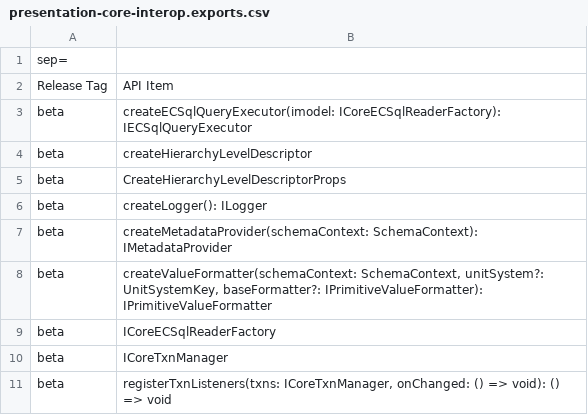
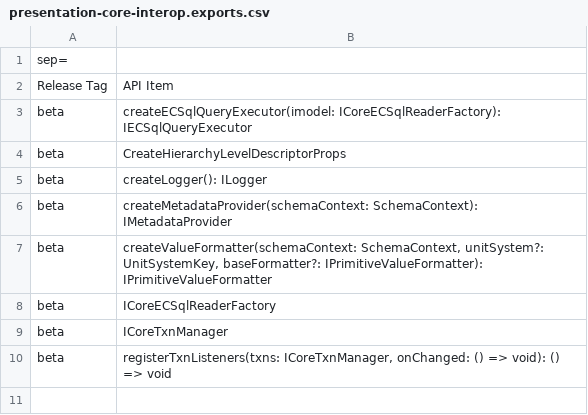
Before and after one commit to iTwin/presentation, a CSV file: packages/core-interop/api/presentation-core-interop.exports.csv, drawn as a sheet; the diff names each change by its address in the sheet, - before the commit and + after, or states it on an @@ line.

Commit message:
Returns input keys with hierarchy level descriptor

```diff
--- a/packages/core-interop/api/presentation-core-interop.exports.csv
+++ b/packages/core-interop/api/presentation-core-interop.exports.csv
-row 4: beta | createHierarchyLevelDescriptor
```
Also changed, not shown: 3 other files.
